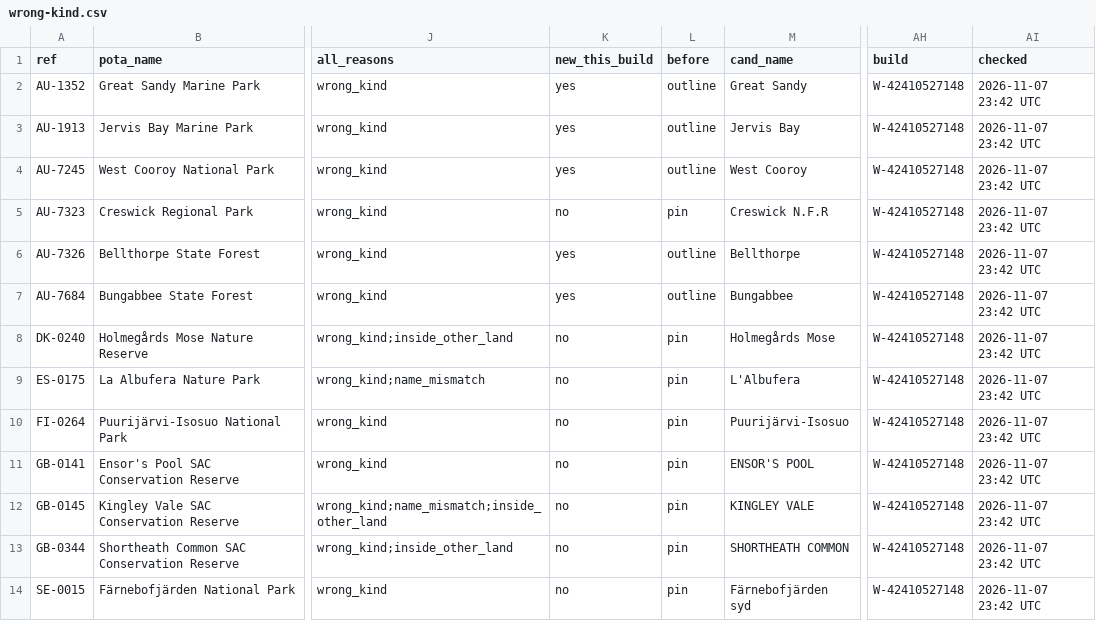
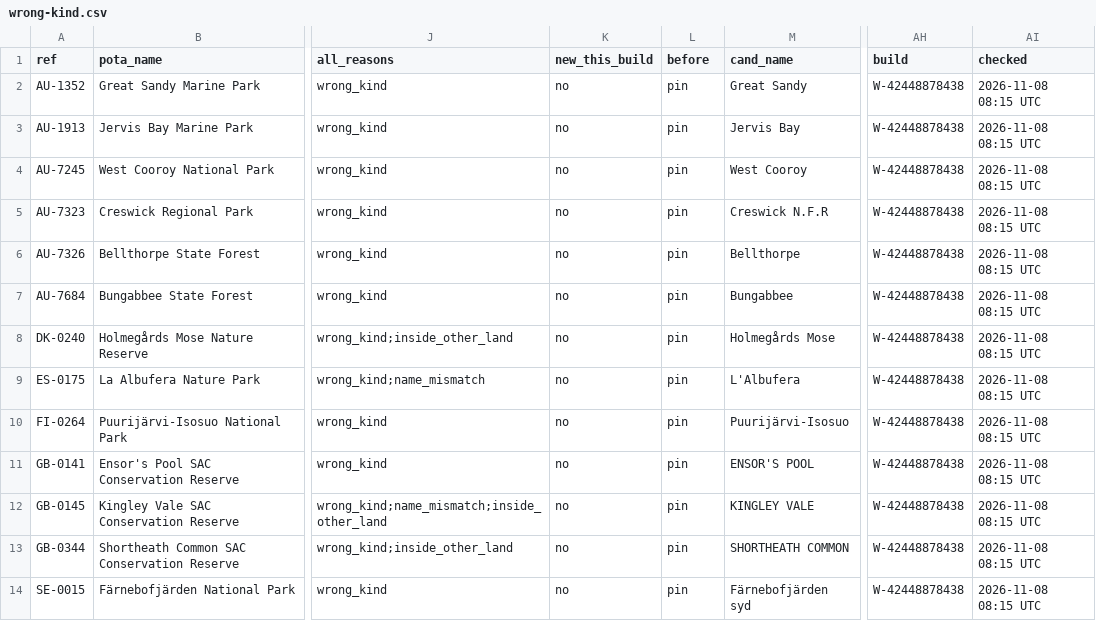
Before and after one commit to KentuckyPortableClub/KPC-Links, a CSV file: data/status/key-check/dropped-world/latest/wrong-kind.csv, drawn as a sheet; only a part is shown, gaps mark what is left out; the diff names each change by its address in the sheet, - before the commit and + after, or states it on an @@ line.

```diff
--- a/data/status/key-check/dropped-world/latest/wrong-kind.csv
+++ b/data/status/key-check/dropped-world/latest/wrong-kind.csv
-K2:K4 (new_this_build): yes
+K2:K4 (new_this_build): no
-L2:L4 (before): outline
+L2:L4 (before): pin
-AH2:AH14 (build): W-42410527148
+AH2:AH14 (build): W-42448878438
-AI2:AI14 (checked): 2026-11-07 23:42 UTC
+AI2:AI14 (checked): 2026-11-08 08:15 UTC
-K6:K7 (new_this_build): yes
+K6:K7 (new_this_build): no
-L6:L7 (before): outline
+L6:L7 (before): pin
```
Also changed, not shown: data/status/key-check/dropped-world/latest/name-mismatch.csv, data/status/key-check/dropped-world/latest/override-no.csv, 19 other files.
